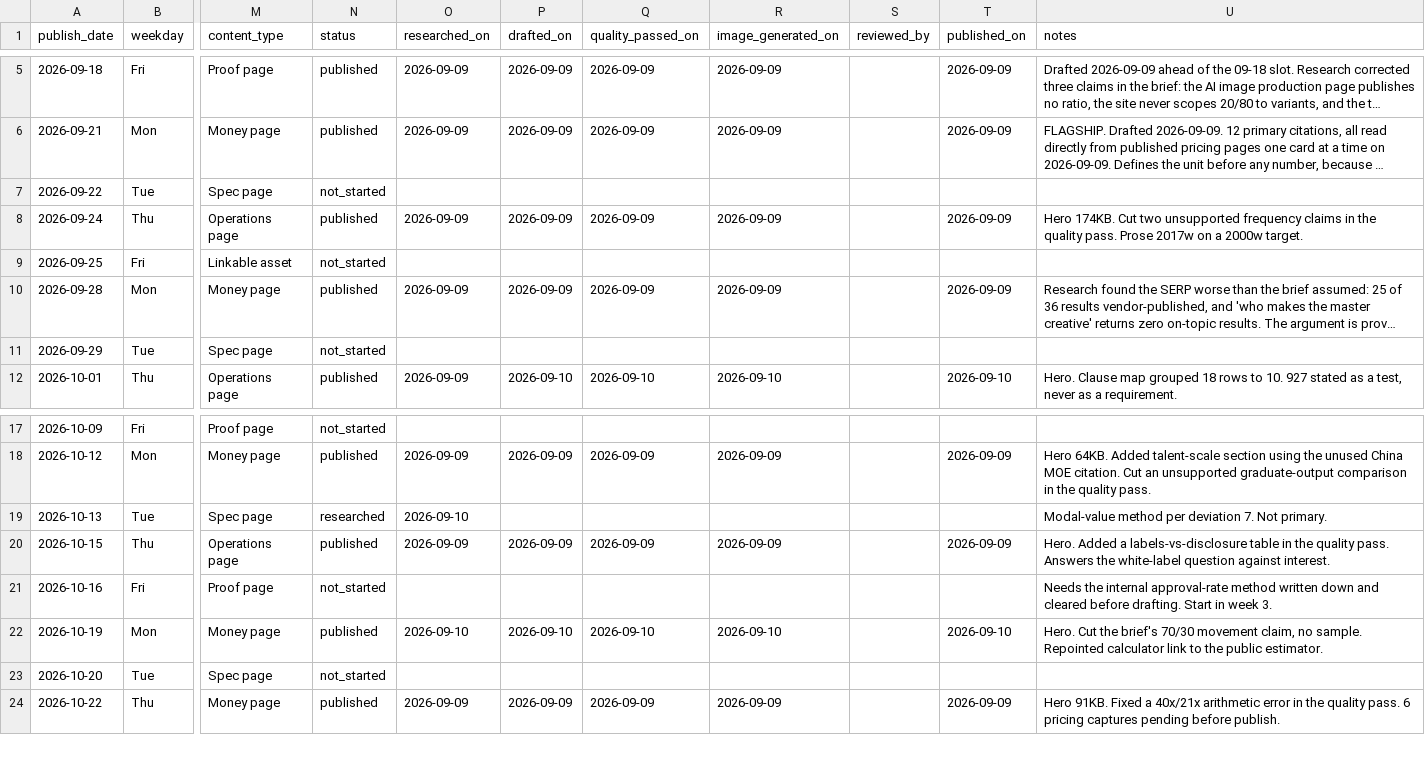
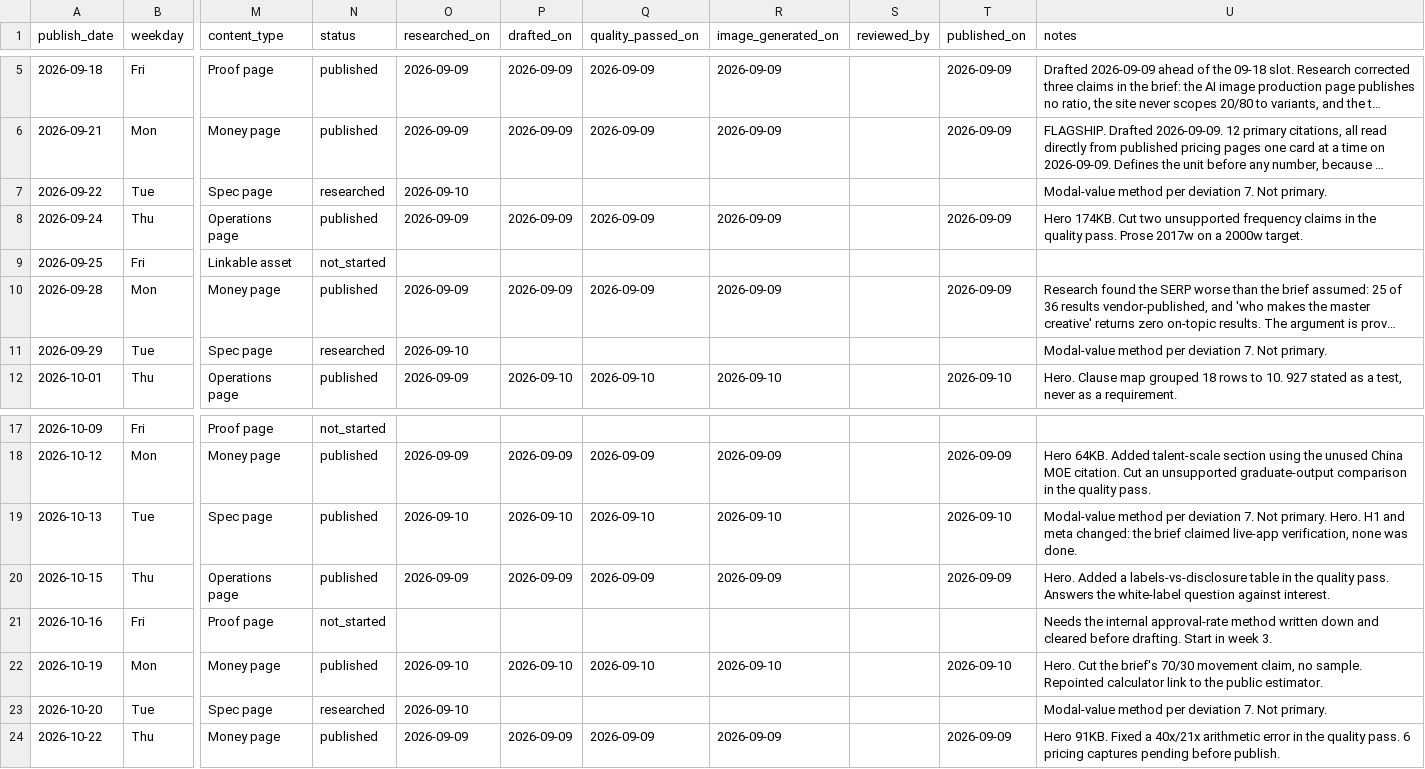
Before and after one commit to Lyric71/hubstudio, a CSV file: editorial/schedule.csv, drawn as a sheet; only a part is shown, gaps mark what is left out; long unchanged cells end in …; the diff names each change by its address in the sheet, - before the commit and + after, or states it on an @@ line.

```diff
--- a/editorial/schedule.csv
+++ b/editorial/schedule.csv
-N7 (status): not_started
+N7 (status): researched
-O7 (researched_on): (empty)
+O7 (researched_on): 2026-09-10
-U7 (notes): (empty)
+U7 (notes): Modal-value method per deviation 7. Not primary.
-N11 (status): not_started
+N11 (status): researched
-O11 (researched_on): (empty)
+O11 (researched_on): 2026-09-10
-U11 (notes): (empty)
+U11 (notes): Modal-value method per deviation 7. Not primary.
-N19 (status): researched
+N19 (status): published
-P19 (drafted_on): (empty)
+P19 (drafted_on): 2026-09-10
-Q19 (quality_passed_on): (empty)
+Q19 (quality_passed_on): 2026-09-10
-R19 (image_generated_on): (empty)
+R19 (image_generated_on): 2026-09-10
-T19 (published_on): (empty)
+T19 (published_on): 2026-09-10
-U19 (notes): …Not primary.
+U19 (notes): …Not primary. Hero. H1 and meta changed: the brief claimed live-app verification, none was done.
-N23 (status): not_started
+N23 (status): researched
-O23 (researched_on): (empty)
+O23 (researched_on): 2026-09-10
-U23 (notes): (empty)
+U23 (notes): Modal-value method per deviation 7. Not primary.
```
Also changed, not shown: 11 other files.
